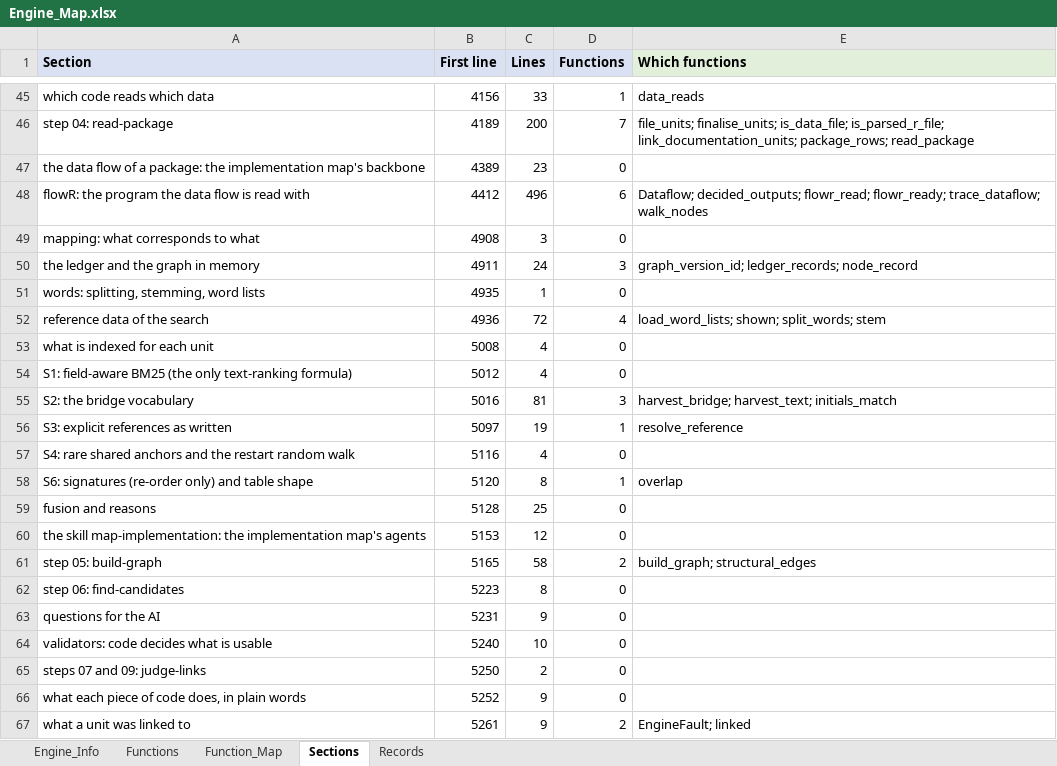
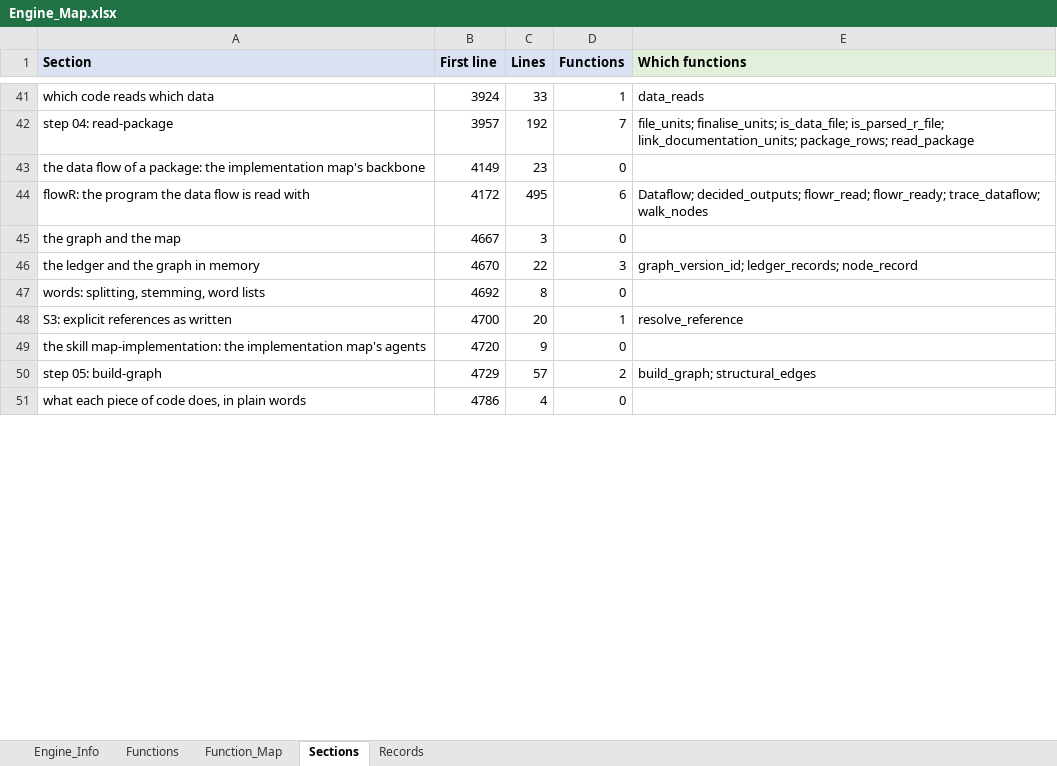
Before and after one commit to khruangbin007/verifier_simpler, an Excel workbook: Engine_Map.xlsx, sheet Sections, drawn as a sheet; only a part is shown, gaps mark what is left out; values as stored, in another font and other column widths than the file's, no borders; removed rows and columns are numbered as before the commit, all else as after; the diff covers the shown part only; the diff names each change by its address in the sheet, - before the commit and + after, or states it on an @@ line.

```diff
--- a/Engine_Map.xlsx (sheet Sections)
+++ b/Engine_Map.xlsx (sheet Sections)
-B41 (First line): 4156
+B41 (First line): 3924
-B42 (First line): 4189
+B42 (First line): 3957
-C42 (Lines): 200
+C42 (Lines): 192
-B43 (First line): 4389
+B43 (First line): 4149
-B44 (First line): 4412
+B44 (First line): 4172
-C44 (Lines): 496
+C44 (Lines): 495
-A45 (Section): mapping: what corresponds to what
+A45 (Section): the graph and the map
-B45 (First line): 4908
+B45 (First line): 4667
-B46 (First line): 4911
+B46 (First line): 4670
-C46 (Lines): 24
+C46 (Lines): 22
-B47 (First line): 4935
+B47 (First line): 4692
-C47 (Lines): 1
+C47 (Lines): 8
-row 52: reference data of the search | 4936 | 72 | 4 | load_word_lists; shown; split_words; stem
-row 53: what is indexed for each unit | 5008 | 4 | 0
-row 54: S1: field-aware BM25 (the only text-ranking formula) | 5012 | 4 | 0
-row 55: S2: the bridge vocabulary | 5016 | 81 | 3 | harvest_bridge; harvest_text; initials_match
-B48 (First line): 5097
+B48 (First line): 4700
-C48 (Lines): 19
+C48 (Lines): 20
-row 57: S4: rare shared anchors and the restart random walk | 5116 | 4 | 0
-row 58: S6: signatures (re-order only) and table shape | 5120 | 8 | 1 | overlap
-row 59: fusion and reasons | 5128 | 25 | 0
-B49 (First line): 5153
+B49 (First line): 4720
-C49 (Lines): 12
+C49 (Lines): 9
-B50 (First line): 5165
+B50 (First line): 4729
-C50 (Lines): 58
+C50 (Lines): 57
-row 62: step 06: find-candidates | 5223 | 8 | 0
-row 63: questions for the AI | 5231 | 9 | 0
-row 64: validators: code decides what is usable | 5240 | 10 | 0
-row 65: steps 07 and 09: judge-links | 5250 | 2 | 0
-B51 (First line): 5252
+B51 (First line): 4786
-C51 (Lines): 9
+C51 (Lines): 4
-row 67: what a unit was linked to | 5261 | 9 | 2 | EngineFault; linked
```
Also changed, not shown: 2 added rows, 5 removed rows and 77 edited cells elsewhere in this sheet, sheet Function_Map, sheet Functions, sheet Engine_Info, 1 other file.
